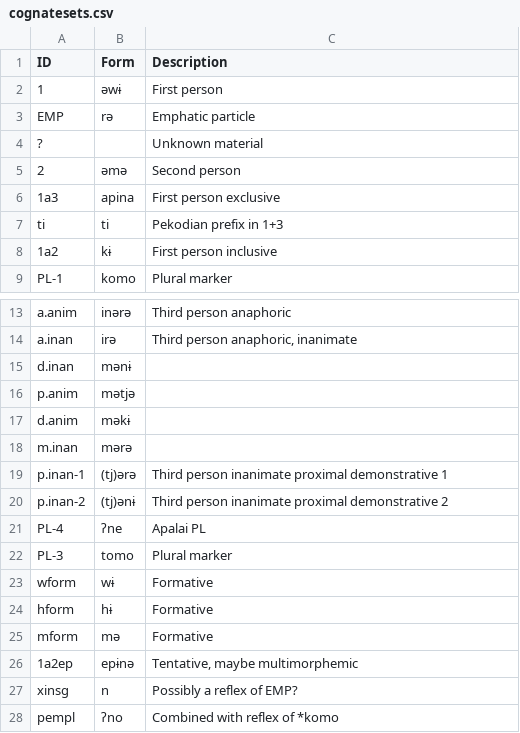
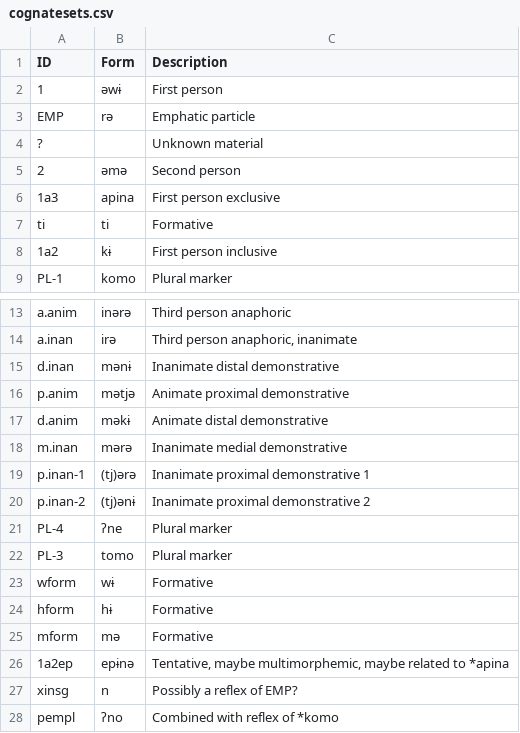
Before and after one commit to fmatter/cariban_pronouns, a CSV file: data/raw/cognatesets.csv, drawn as a sheet; only a part is shown, gaps mark what is left out.

```diff
--- a/data/raw/cognatesets.csv
+++ b/data/raw/cognatesets.csv
@@ -6,3 +6,3 @@
 "1a3","apina","First person exclusive"
-"ti","ti","Pekodian prefix in 1+3"
+"ti","ti","Formative"
 "1a2","kɨ","First person inclusive"
@@ -14,9 +14,9 @@
 "a.inan","irə","Third person anaphoric, inanimate"
-"d.inan","mənɨ",
-"p.anim","mətjə",
-"d.anim","məkɨ",
-"m.inan","mərə",
-"p.inan-1","(tj)ərə","Third person inanimate proximal demonstrative 1"
-"p.inan-2","(tj)ənɨ","Third person inanimate proximal demonstrative 2"
-"PL-4","ʔne","Apalai PL"
+"d.inan","mənɨ","Inanimate distal demonstrative"
+"p.anim","mətjə","Animate proximal demonstrative"
+"d.anim","məkɨ","Animate distal demonstrative"
+"m.inan","mərə","Inanimate medial demonstrative"
+"p.inan-1","(tj)ərə","Inanimate proximal demonstrative 1"
+"p.inan-2","(tj)ənɨ","Inanimate proximal demonstrative 2"
+"PL-4","ʔne","Plural marker"
 "PL-3","tomo","Plural marker"
@@ -25,3 +25,3 @@
 "mform","mə","Formative"
-"1a2ep","epɨnə","Tentative, maybe multimorphemic"
+"1a2ep","epɨnə","Tentative, maybe multimorphemic, maybe related to *apina"
 "xinsg","n","Possibly a reflex of EMP?"
```
Also changed, not shown: data/cldf/cognates.csv, data/cldf/cognatesets.csv, 3 other files.
